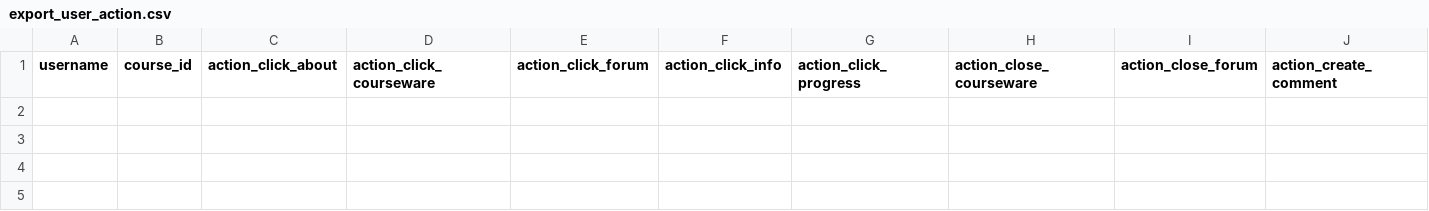
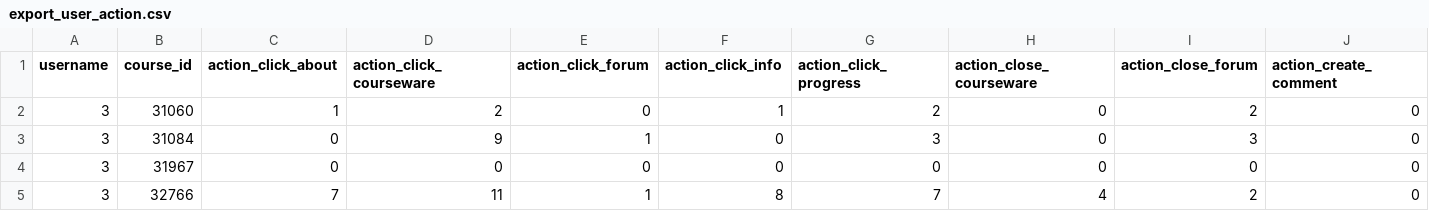
Before and after one commit to tycheting/platform, a CSV file: backend/scripts/export_user_action.csv, drawn as a sheet; only a part is shown; rows hold the shown columns only; the diff names each change by its address in the sheet, - before the commit and + after, or states it on an @@ line.

```diff
--- a/backend/scripts/export_user_action.csv
+++ b/backend/scripts/export_user_action.csv
+row 2: 3 | 31060 | 1 | 2 | 0 | 1 | 2 | 0 | 2 | 0
+row 3: 3 | 31084 | 0 | 9 | 1 | 0 | 3 | 0 | 3 | 0
+row 4: 3 | 31967 | 0 | 0 | 0 | 0 | 0 | 0 | 0 | 0
+row 5: 3 | 32766 | 7 | 11 | 1 | 8 | 7 | 4 | 2 | 0
```
Also changed, not shown: backend/scripts/action_transfromed.csv, backend/scripts/export_courses.csv, 18 other files.
